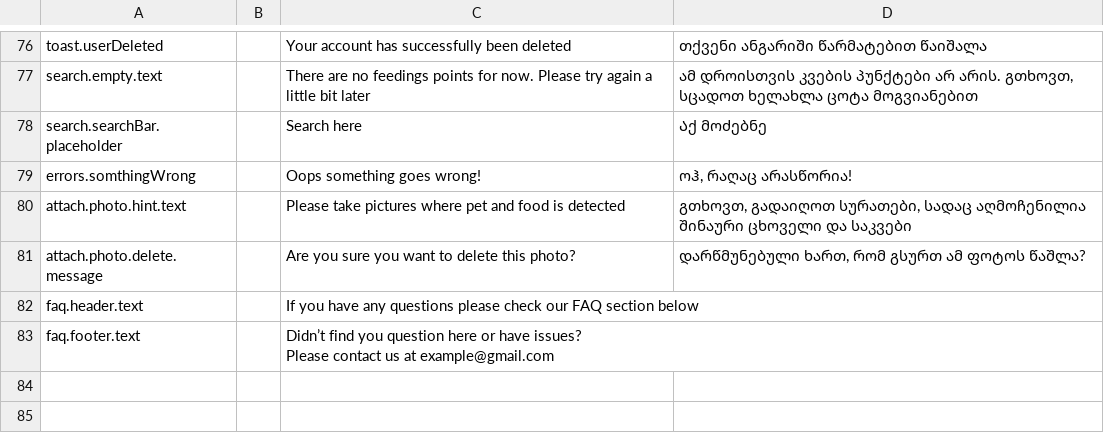
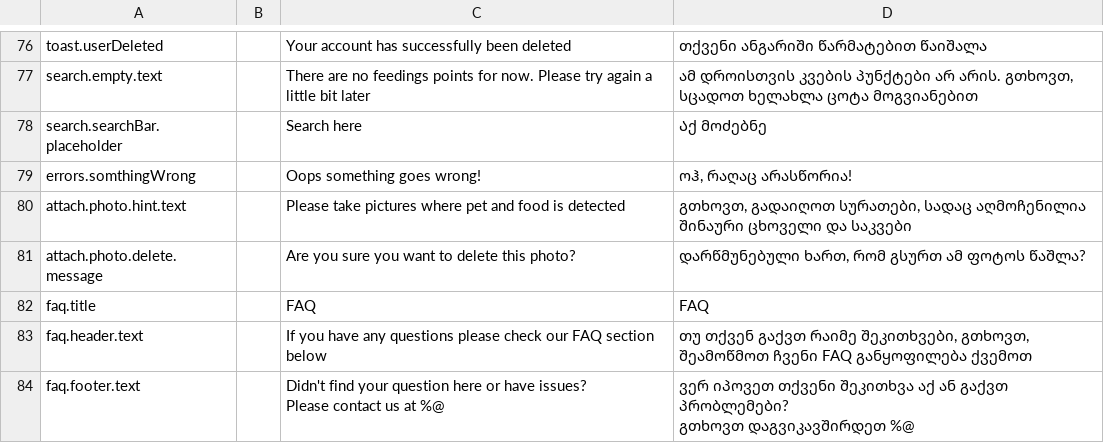
Before and after one commit to AnimealProject/animeal_iOS, a CSV file: animeal/res/sheet.csv, drawn as a sheet; only a part is shown, gaps mark what is left out.

```diff
--- a/animeal/res/sheet.csv
+++ b/animeal/res/sheet.csv
@@ -82,4 +82,6 @@
 "attach.photo.delete.message","","Are you sure you want to delete this photo?","დარწმუნებული ხართ, რომ გსურთ ამ ფოტოს წაშლა?","","","","","","","","","","","","","","","","","","","","","","",""
-"faq.header.text","","If you have any questions please check our FAQ section below","","","","","","","","","","","","","","","","","","","","","","","",""
-"faq.footer.text","","Didn’t find you question here or have issues?
-Please contact us at example@gmail.com","","","","","","","","","","","","","","","","","","","","","","","",""
+"faq.title","","FAQ","FAQ","","","","","","","","","","","","","","","","","","","","","","",""
+"faq.header.text","","If you have any questions please check our FAQ section below","თუ თქვენ გაქვთ რაიმე შეკითხვები, გთხოვთ, შეამოწმოთ ჩვენი FAQ განყოფილება ქვემოთ","","","","","","","","","","","","","","","","","","","","","","",""
+"faq.footer.text","","Didn't find your question here or have issues?
+Please contact us at %@","ვერ იპოვეთ თქვენი შეკითხვა აქ ან გაქვთ პრობლემები?
+გთხოვთ დაგვიკავშირდეთ %@","","","","","","","","","","","","","","","","","","","","","","",""
```
Also changed, not shown: 14 other files.
